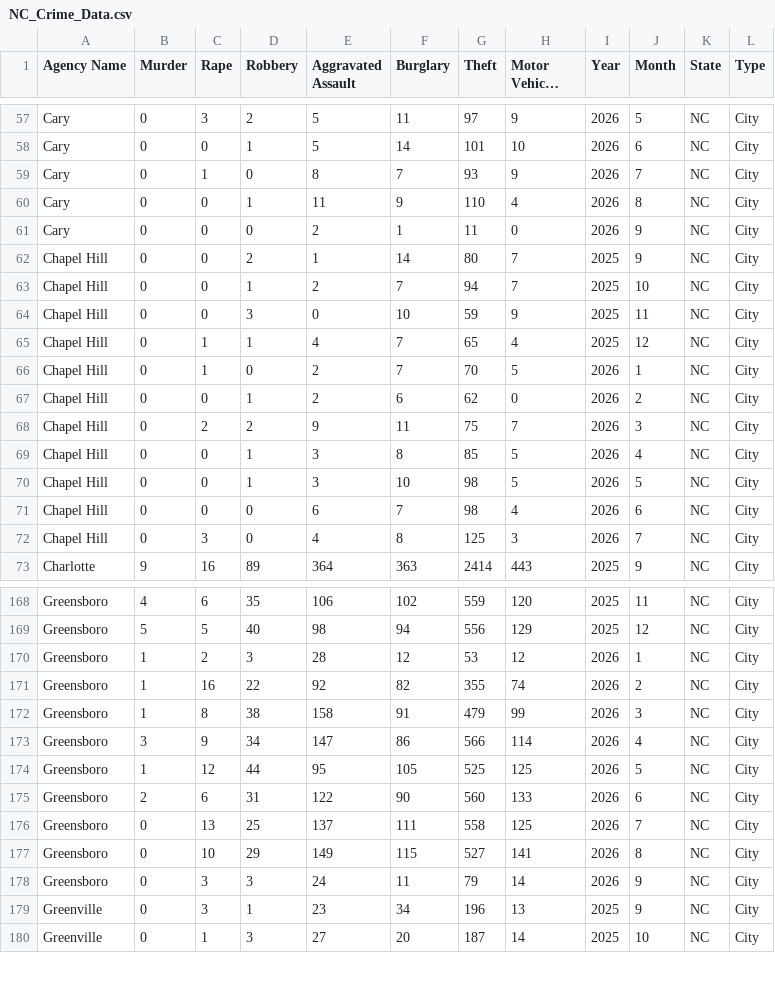
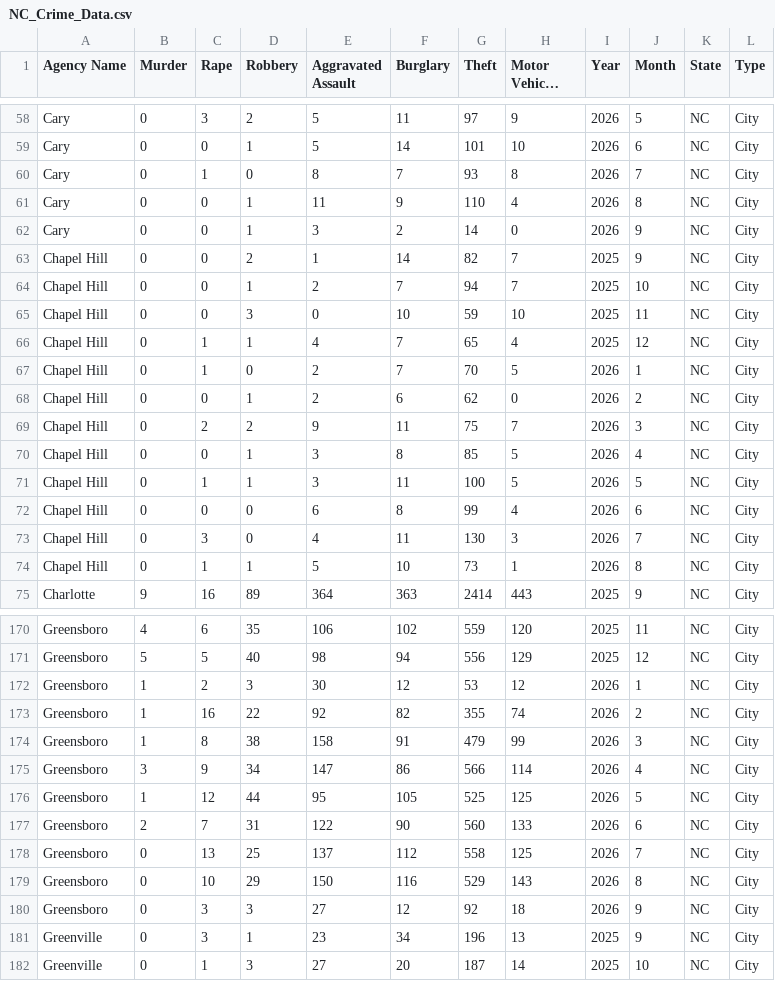
Before and after one commit to AH-Datalytics/nc-crime-output, a CSV file: NC_Crime_Data.csv, drawn as a sheet; only a part is shown, gaps mark what is left out; long unchanged cells end in …; the diff covers the shown part only.

```diff
--- a/NC_Crime_Data.csv
+++ b/NC_Crime_Data.csv
@@ -58,8 +59,8 @@ Cary,0,3,2,5,11,97,9,2026,5,NC,City
 Cary,0,0,1,5,14,101,10,2026,6,NC,City
-Cary,0,1,0,8,7,93,9,2026,7,NC,City
+Cary,0,1,0,8,7,93,8,2026,7,NC,City
 Cary,0,0,1,11,9,110,4,2026,8,NC,City
-Cary,0,0,0,2,1,11,0,2026,9,NC,City
-Chapel Hill,0,0,2,1,14,80,7,2025,9,NC,City
+Cary,0,0,1,3,2,14,0,2026,9,NC,City
+Chapel Hill,0,0,2,1,14,82,7,2025,9,NC,City
 Chapel Hill,0,0,1,2,7,94,7,2025,10,NC,City
-Chapel Hill,0,0,3,0,10,59,9,2025,11,NC,City
+Chapel Hill,0,0,3,0,10,59,10,2025,11,NC,City
 Chapel Hill,0,1,1,4,7,65,4,2025,12,NC,City
@@ -69,5 +70,6 @@ Chapel Hill,0,2,2,9,11,75,7,2026,3,NC,City
 Chapel Hill,0,0,1,3,8,85,5,2026,4,NC,City
-Chapel Hill,0,0,1,3,10,98,5,2026,5,NC,City
-Chapel Hill,0,0,0,6,7,98,4,2026,6,NC,City
-Chapel Hill,0,3,0,4,8,125,3,2026,7,NC,City
+Chapel Hill,0,1,1,3,11,100,5,2026,5,NC,City
+Chapel Hill,0,0,0,6,8,99,4,2026,6,NC,City
+Chapel Hill,0,3,0,4,11,130,3,2026,7,NC,City
+Chapel Hill,0,1,1,5,10,73,1,2026,8,NC,City
 Charlotte,9,16,89,364,363,2414,443,2025,9,NC,City
@@ -169,3 +171,3 @@ Greensboro,4,6,35,106,102,559,120,2025,11,NC,City
 Greensboro,5,5,40,98,94,556,129,2025,12,NC,City
-Greensboro,1,2,3,28,12,53,12,2026,1,NC,City
+Greensboro,1,2,3,30,12,53,12,2026,1,NC,City
 Greensboro,1,16,22,92,82,355,74,2026,2,NC,City
@@ -174,6 +176,6 @@ Greensboro,3,9,34,147,86,566,114,2026,4,NC,City
 Greensboro,1,12,44,95,105,525,125,2026,5,NC,City
-Greensboro,2,6,31,122,90,560,133,2026,6,NC,City
-Greensboro,0,13,25,137,111,558,125,2026,7,NC,City
-Greensboro,0,10,29,149,115,527,141,2026,8,NC,City
-Greensboro,0,3,3,24,11,79,14,2026,9,NC,City
+Greensboro,2,7,31,122,90,560,133,2026,6,NC,City
+Greensboro,0,13,25,137,112,558,125,2026,7,NC,City
+Greensboro,0,10,29,150,116,529,143,2026,8,NC,City
+Greensboro,0,3,3,27,12,92,18,2026,9,NC,City
 Greenville,0,3,1,23,34,196,13,2025,9,NC,City
```
Also changed, not shown: 1 added row and 38 edited cells elsewhere in this file.
